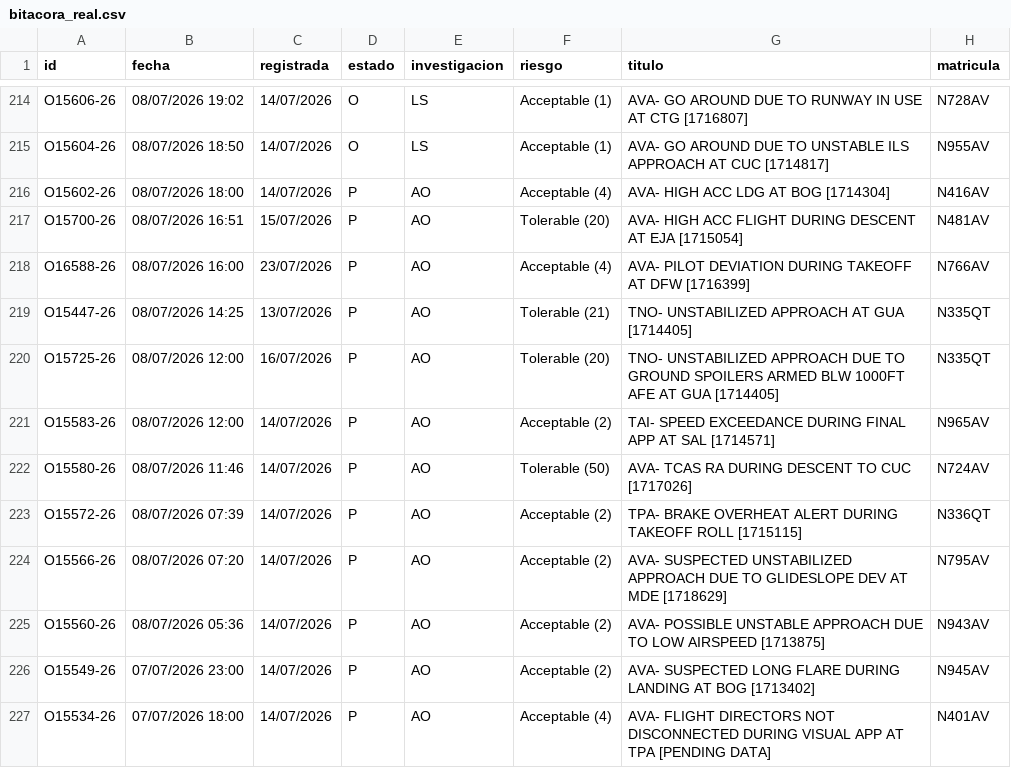
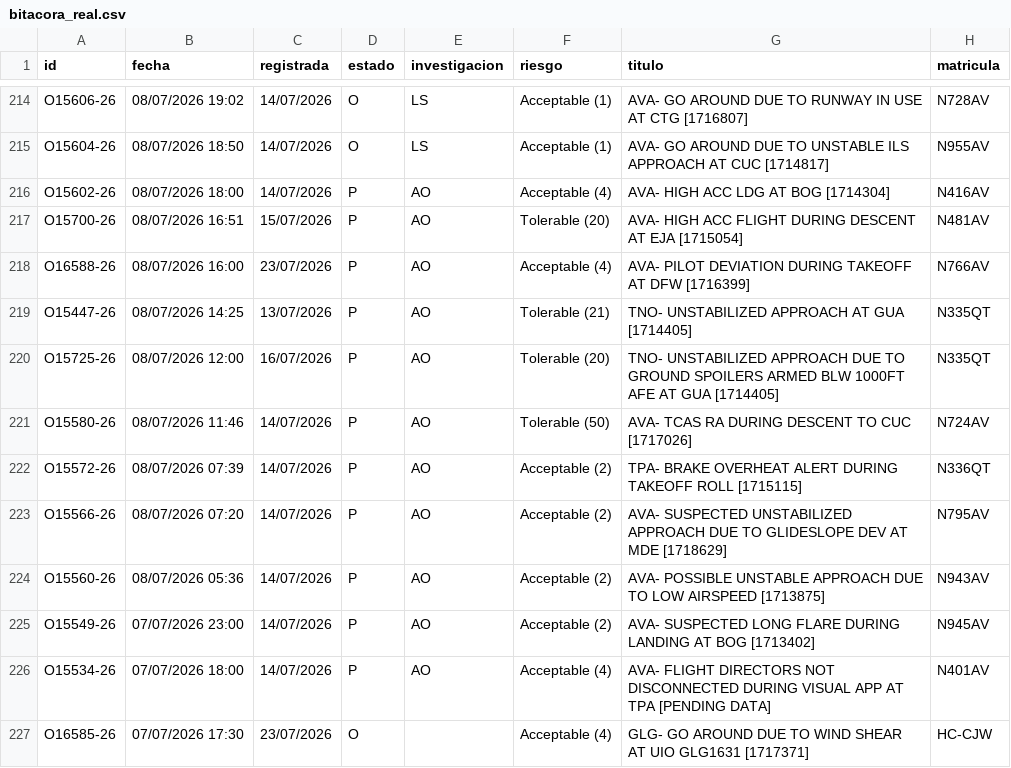
Before and after one commit to luibernip/segops, a CSV file: bitacora_real.csv, drawn as a sheet; only a part is shown, gaps mark what is left out; the shorter side is filled out with more unchanged rows.

```diff
--- a/bitacora_real.csv
+++ b/bitacora_real.csv
@@ -220,3 +220,2 @@ O15447-26;08/07/2026 14:25;13/07/2026;P;AO;Tolerable (21);TNO- UNSTABILIZED APPR
 O15725-26;08/07/2026 12:00;16/07/2026;P;AO;Tolerable (20);TNO- UNSTABILIZED APPROACH DUE TO GROUND SPOILERS ARMED BLW 1000FT AFE AT GUA [1714405];N335QT
-O15583-26;08/07/2026 12:00;14/07/2026;P;AO;Acceptable (2);TAI- SPEED EXCEEDANCE DURING FINAL APP AT SAL [1714571];N965AV
 O15580-26;08/07/2026 11:46;14/07/2026;P;AO;Tolerable (50);AVA- TCAS RA DURING DESCENT TO CUC [1717026];N724AV
```
Also changed, not shown: 1 other file.
